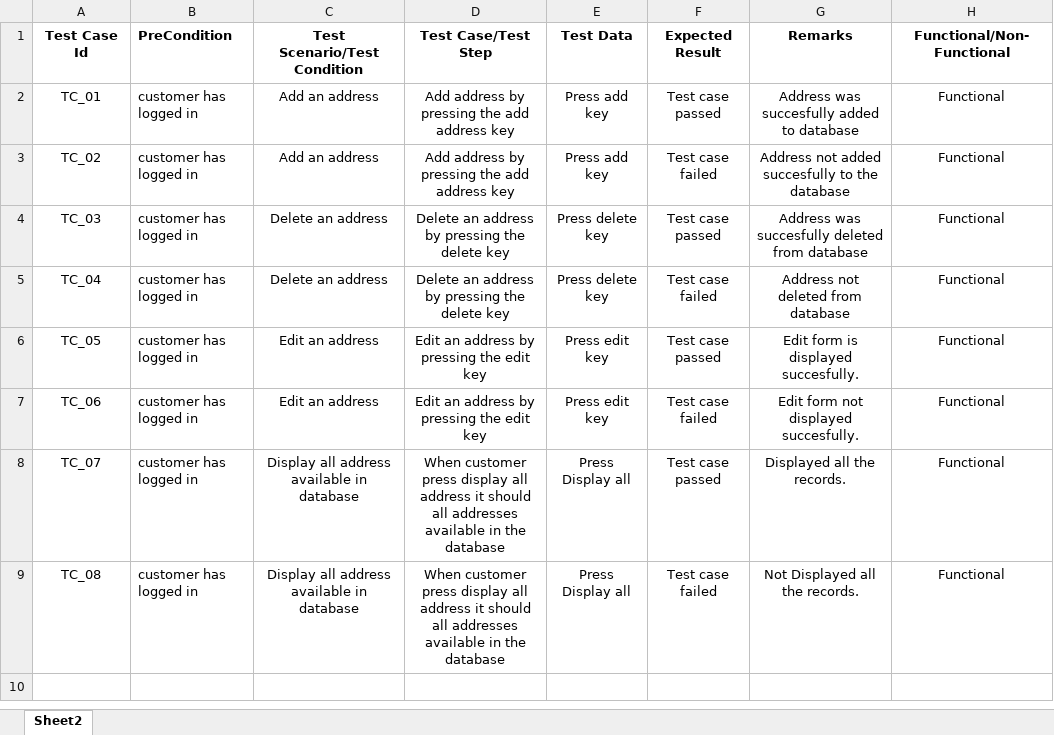
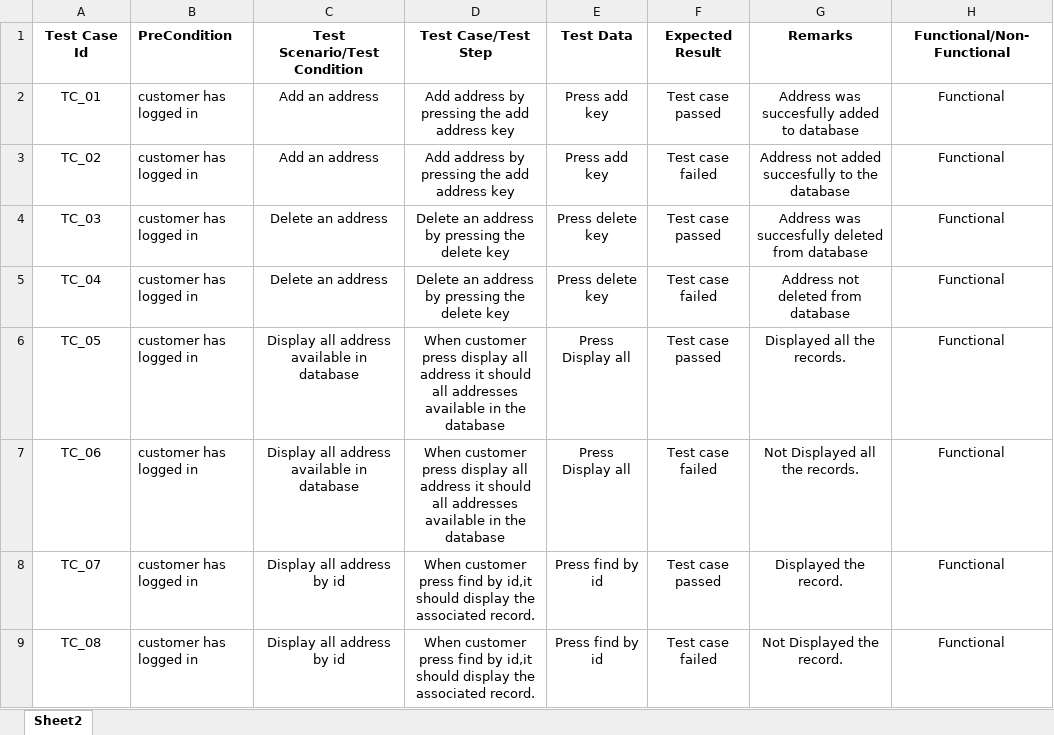
Before and after one commit to HemanthChityala/AddressManagement, an Excel workbook: Hemanth Reddy_Address.xlsx, sheet Sheet2, drawn as a sheet; values as stored, in another font and other column widths than the file's, no borders; the diff names each change by its address in the sheet, - before the commit and + after, or states it on an @@ line.

```diff
--- a/Hemanth Reddy_Address.xlsx (sheet Sheet2)
+++ b/Hemanth Reddy_Address.xlsx (sheet Sheet2)
-C6:C7 (Test Scenario/Test Condition): Edit an address
+C6:C7 (Test Scenario/Test Condition): Display all address available in database
-D6:D7 (Test Case/Test Step): Edit an address by pressing the edit key
+D6:D7 (Test Case/Test Step): When customer press display all address it should all addresses available in the database
-E6:E7 (Test Data): Press edit key
+E6:E7 (Test Data): Press Display all
-G6 (Remarks): Edit form is displayed succesfully.
+G6 (Remarks): Displayed all the records.
-G7 (Remarks): Edit form not displayed succesfully.
+G7 (Remarks): Not Displayed all the records.
-C8:C9 (Test Scenario/Test Condition): Display all address available in database
+C8:C9 (Test Scenario/Test Condition): Display all address by id
-D8:D9 (Test Case/Test Step): …customer press display all address it should all addresses available in the database
+D8:D9 (Test Case/Test Step): …customer press find by id,it should display the associated record.
-E8:E9 (Test Data): Press Display all
+E8:E9 (Test Data): Press find by id
-G8 (Remarks): Displayed all the records.
+G8 (Remarks): Displayed the record.
-G9 (Remarks): Not Displayed all the records.
+G9 (Remarks): Not Displayed the record.
```
Also changed, not shown: 2 other files.
